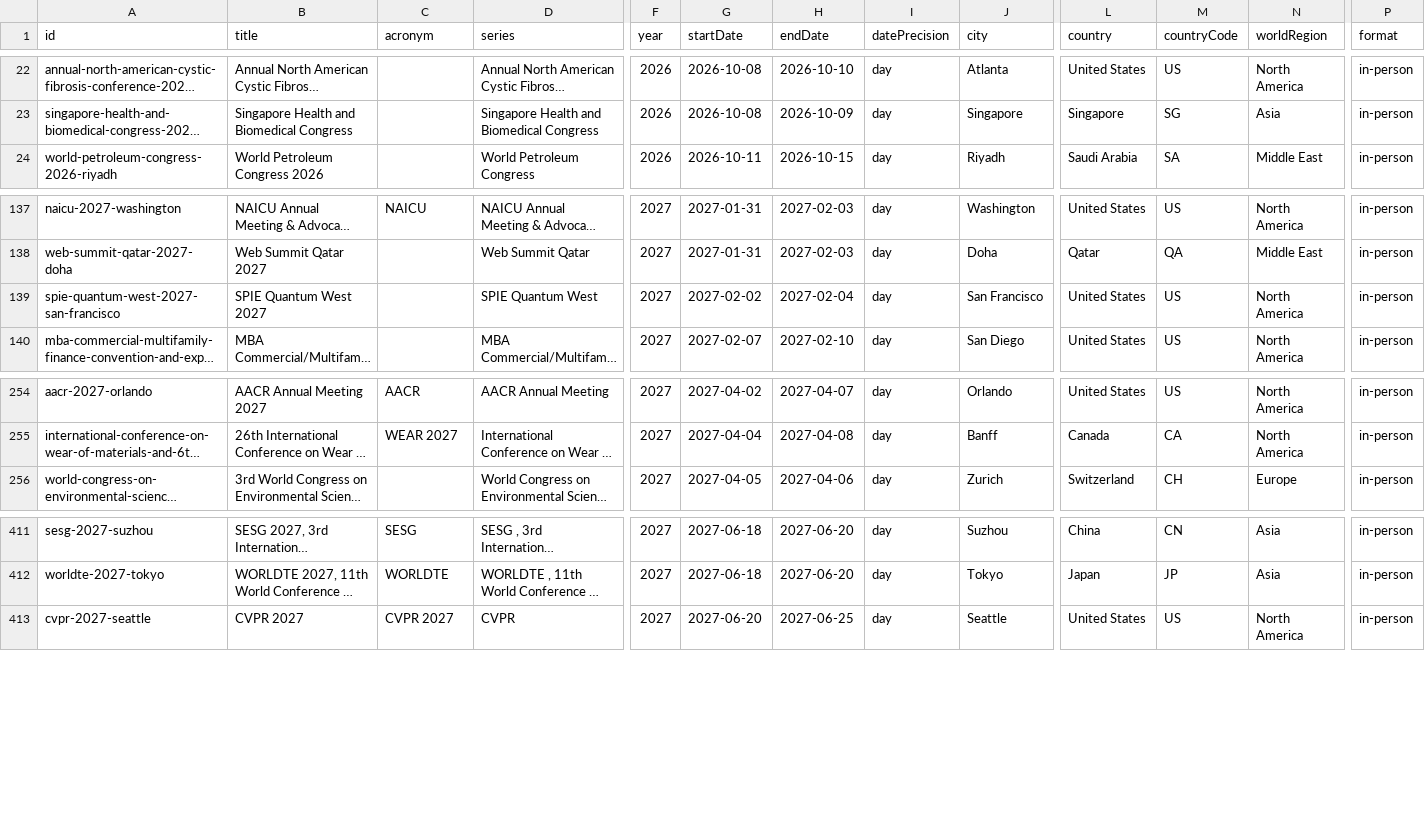
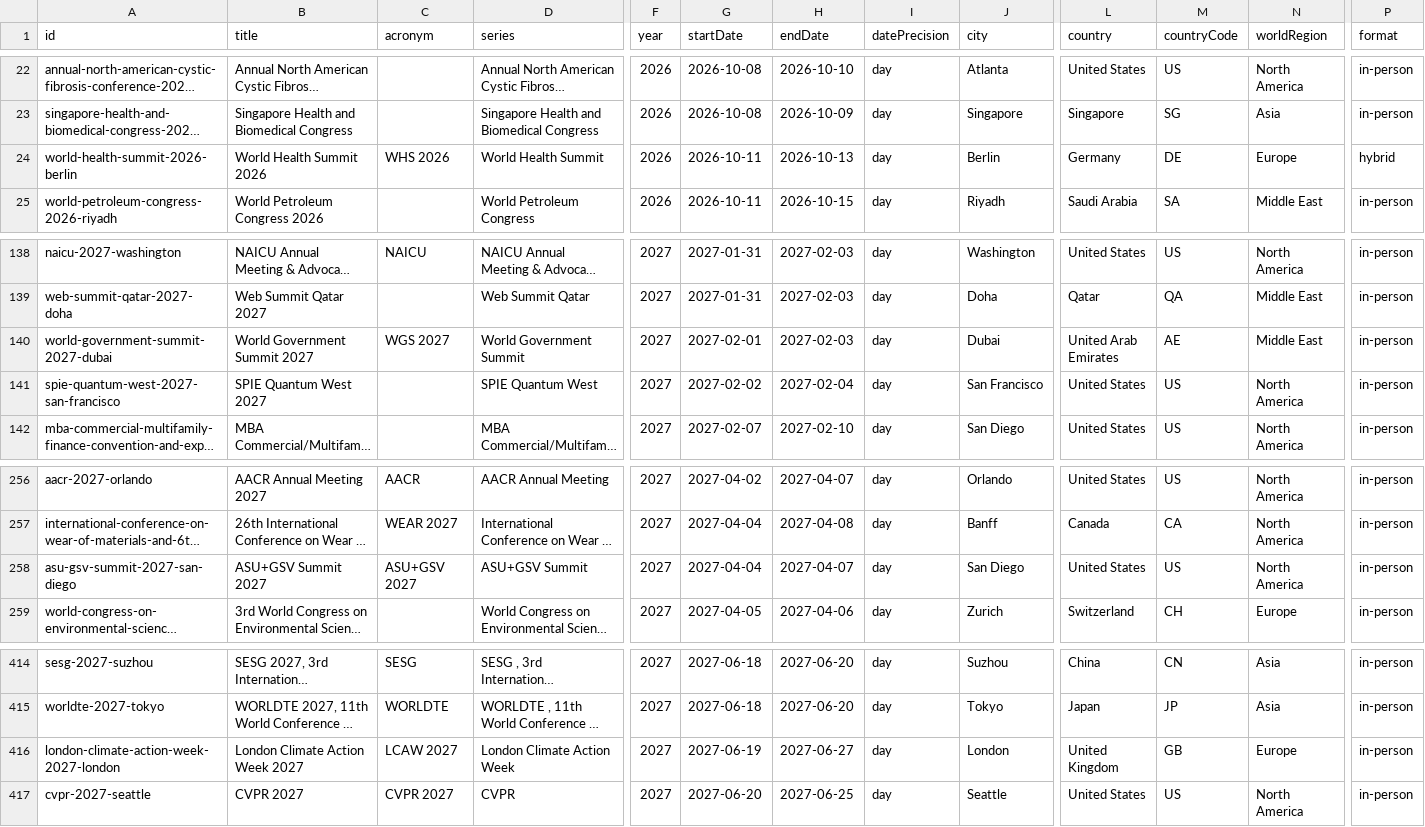
Before and after one commit to Assad-Co/ConferenceGate, a CSV file: data/conferencegate-worldwide-2026-2028.csv, drawn as a sheet; only a part is shown, gaps mark what is left out; long unchanged cells end in …; rows hold the shown columns only; the diff names each change by its address in the sheet, - before the commit and + after, or states it on an @@ line.

```diff
--- a/data/conferencegate-worldwide-2026-2028.csv
+++ b/data/conferencegate-worldwide-2026-2028.csv
+row 24: world-health-summit-2026-berlin | World Health Summit 2026 | WHS 2026 | World Health Summit | 2026 | 2026-10-11 | 2026-10-13 | day | Berlin | Germany | DE | Europe | hybrid
+row 140: world-government-summit-2027-dubai | World Government Summit 2027 | WGS 2027 | World Government Summit | 2027 | 2027-02-01 | 2027-02-03 | day | Dubai | United Arab Emirates | AE | Middle East | in-person
+row 258: asu-gsv-summit-2027-san-diego | ASU+GSV Summit 2027 | ASU+GSV 2027 | ASU+GSV Summit | 2027 | 2027-04-04 | 2027-04-07 | day | San Diego | United States | US | North America | in-person
+row 416: london-climate-action-week-2027-london | London Climate Action Week 2027 | LCAW 2027 | London Climate Action Week | 2027 | 2027-06-19 | 2027-06-27 | day | London | United Kingdom | GB | Europe | in-person
```
Also changed, not shown: 5 other files.
